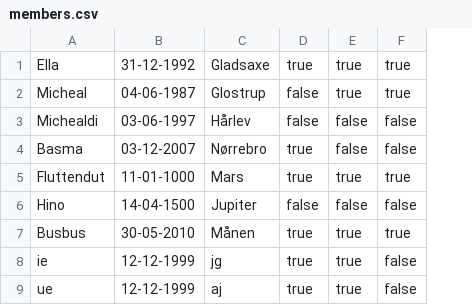
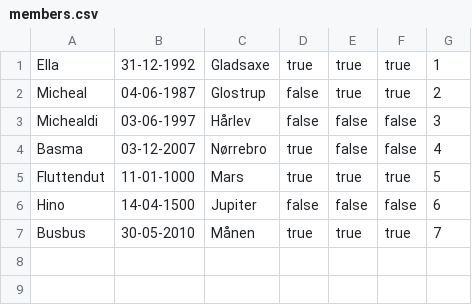
Before and after one commit to HkHino/projectDelfin, a CSV file: members.csv, drawn as a sheet; removed rows and columns are numbered as before the commit, all else as after; the diff names each change by its address in the sheet, - before the commit and + after, or states it on an @@ line.

```diff
--- a/members.csv
+++ b/members.csv
+column G, rows 1-7: 1 | 2 | 3 | 4 | 5 | 6 | 7
-row 8: ie | 12-12-1999 | jg | true | true | false
-row 9: ue | 12-12-1999 | aj | true | true | false
```
Also changed, not shown: 6 other files.
